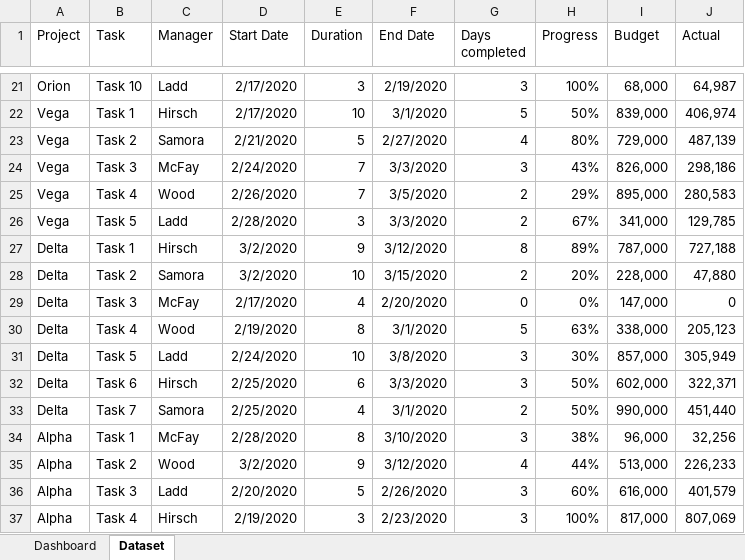
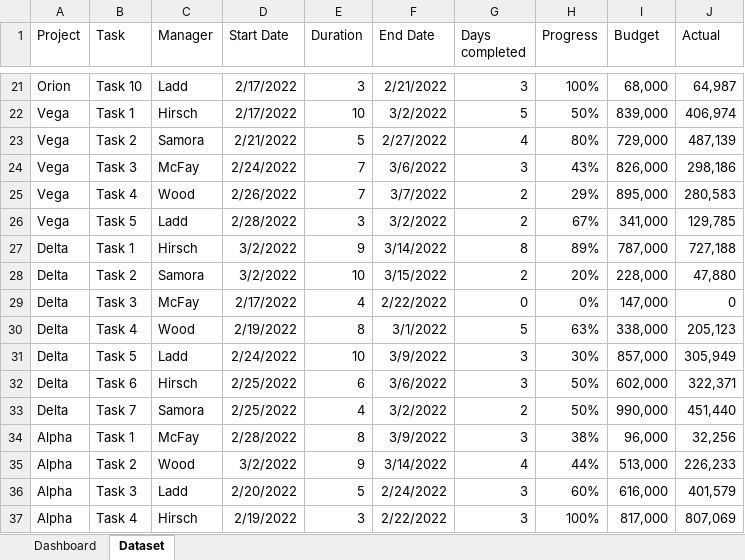
Before and after one commit to Rafsan7238/Data-Analysis_Data-Science_Projects, an Excel workbook: Excel Projects/Managing Multiple Project Progress/Multiple Project Progress Management.xlsx, sheet Dataset, drawn as a sheet; only a part is shown, gaps mark what is left out; values as stored, in another font and other column widths than the file's, no borders; table styles not drawn; the diff covers the shown part only; the diff names each change by its address in the sheet, - before the commit and + after, or states it on an @@ line.

```diff
--- a/Excel Projects/Managing Multiple Project Progress/Multiple Project Progress Management.xlsx (sheet Dataset)
+++ b/Excel Projects/Managing Multiple Project Progress/Multiple Project Progress Management.xlsx (sheet Dataset)
-D21:D22 (Start Date): 2/17/2020
+D21:D22 (Start Date): 2/17/2022
-F21 (End Date): 2/19/2020
+F21 (End Date): 2/21/2022
-F22 (End Date): 3/1/2020
+F22 (End Date): 3/2/2022
-D23 (Start Date): 2/21/2020
+D23 (Start Date): 2/21/2022
-F23 (End Date): 2/27/2020
+F23 (End Date): 2/27/2022
-D24 (Start Date): 2/24/2020
+D24 (Start Date): 2/24/2022
-F24 (End Date): 3/3/2020
+F24 (End Date): 3/6/2022
-D25 (Start Date): 2/26/2020
+D25 (Start Date): 2/26/2022
-F25 (End Date): 3/5/2020
+F25 (End Date): 3/7/2022
-D26 (Start Date): 2/28/2020
+D26 (Start Date): 2/28/2022
-F26 (End Date): 3/3/2020
+F26 (End Date): 3/2/2022
-D27:D28 (Start Date): 3/2/2020
+D27:D28 (Start Date): 3/2/2022
-F27 (End Date): 3/12/2020
+F27 (End Date): 3/14/2022
-F28 (End Date): 3/15/2020
+F28 (End Date): 3/15/2022
-D29 (Start Date): 2/17/2020
+D29 (Start Date): 2/17/2022
-F29 (End Date): 2/20/2020
+F29 (End Date): 2/22/2022
-D30 (Start Date): 2/19/2020
+D30 (Start Date): 2/19/2022
-F30 (End Date): 3/1/2020
+F30 (End Date): 3/1/2022
-D31 (Start Date): 2/24/2020
+D31 (Start Date): 2/24/2022
-F31 (End Date): 3/8/2020
+F31 (End Date): 3/9/2022
-D32:D33 (Start Date): 2/25/2020
+D32:D33 (Start Date): 2/25/2022
-F32 (End Date): 3/3/2020
+F32 (End Date): 3/6/2022
-F33 (End Date): 3/1/2020
+F33 (End Date): 3/2/2022
-D34 (Start Date): 2/28/2020
+D34 (Start Date): 2/28/2022
-F34 (End Date): 3/10/2020
+F34 (End Date): 3/9/2022
-D35 (Start Date): 3/2/2020
+D35 (Start Date): 3/2/2022
-F35 (End Date): 3/12/2020
+F35 (End Date): 3/14/2022
-D36 (Start Date): 2/20/2020
+D36 (Start Date): 2/20/2022
-F36 (End Date): 2/26/2020
+F36 (End Date): 2/24/2022
-D37 (Start Date): 2/19/2020
+D37 (Start Date): 2/19/2022
-F37 (End Date): 2/23/2020
+F37 (End Date): 2/22/2022
```
Also changed, not shown: 46 edited cells elsewhere in this sheet.
